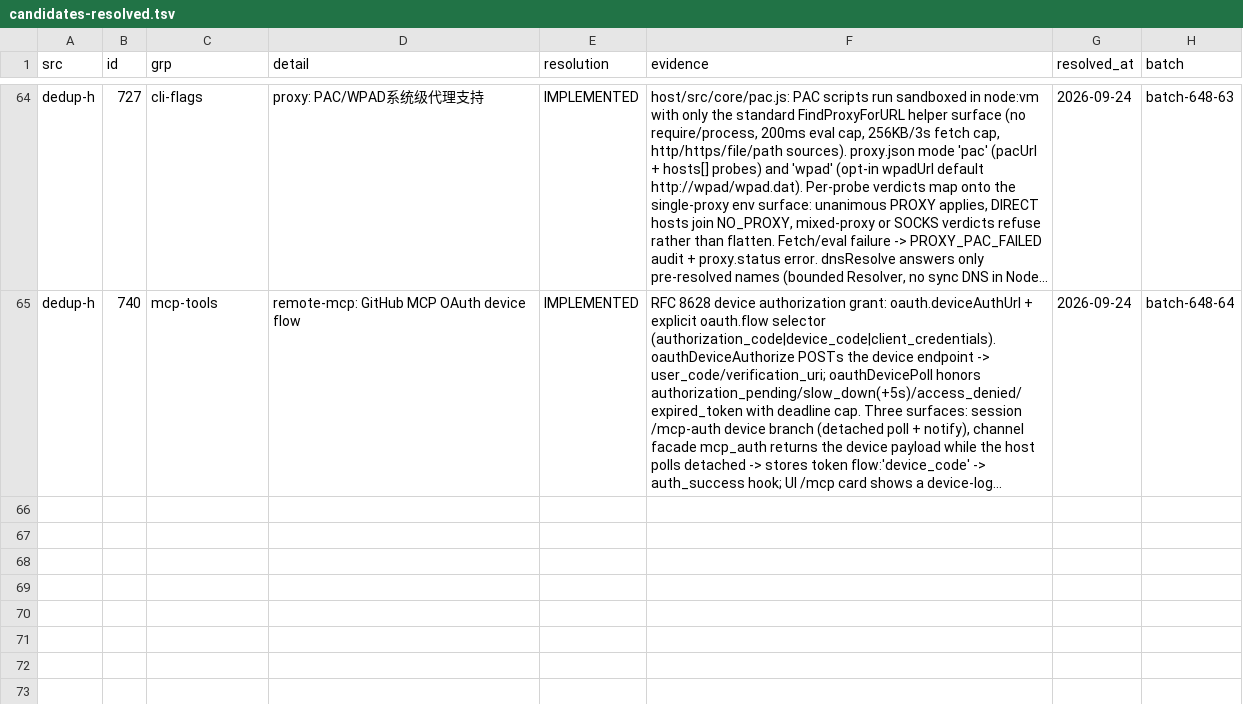
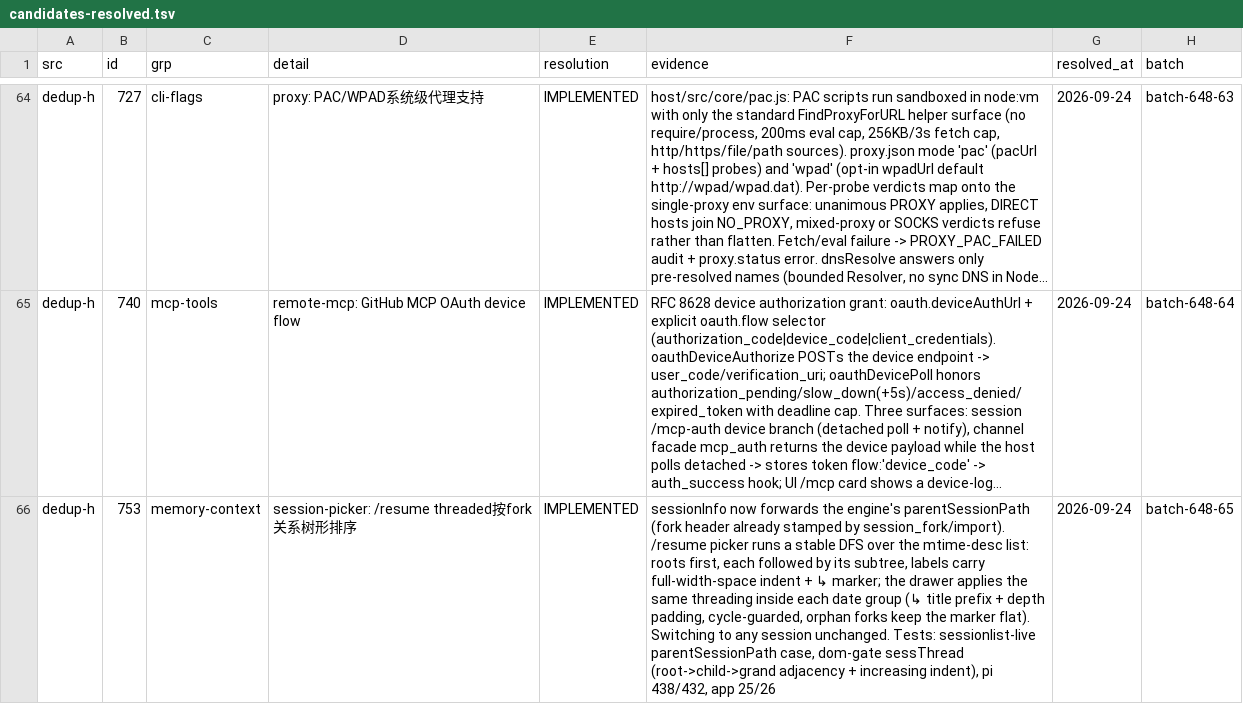
Before and after one commit to ooooooooooooooooooop/personal-ai, a TSV file: research/agent-harness-survey-v1/changelogs/_midreview/candidates-resolved.tsv, drawn as a sheet; only a part is shown, gaps mark what is left out; long unchanged cells end in …; the diff names each change by its address in the sheet, - before the commit and + after, or states it on an @@ line.

Commit message:
dedup-h #753 IMPLEMENTED: threaded /resume session picker (fork tree order)
648 sequential ledger #65. sessionInfo forwards the engine's
parentSessionPath; /resume picker runs a stable DFS over the mtime-desc
list (roots first, each followed by its subtree, full-width indent + ↳
marker); the session drawer applies the same threading inside each date
group (↳ title prefix + depth padding, cycle-guarded, orphan forks
keep the marker flat). Tests: sessionlist-live parentSessionPath case,
dom-gate sessThread adjacency/indent; pi 438/432, app 25/26 green.

```diff
--- a/research/agent-harness-survey-v1/changelogs/_midreview/candidates-resolved.tsv
+++ b/research/agent-harness-survey-v1/changelogs/_midreview/candidates-resolved.tsv
+row 66: dedup-h | 753 | memory-context | session-picker: /resume threaded按fork关系树形排序 | IMPLEMENTED | sessionInfo now forwards the engine's parentSessionPath (fork header already stamped by session_fork/import). /resume picker runs a stable DFS over the mtime-desc list: roots first, each followed by its subtree, labels carry full-width-space indent + ↳ marker; the drawer applies the same threading inside each date group (↳ title prefix + depth padding, cycle-guarded, orphan forks keep the marker flat). Switching to any session unchanged. Tests: sessionlist-live parentSessionPath case, dom-gate sessThread (root->child->grand adjacency + increasing indent), pi 438/432, app 25/26 | 2026-09-24 | batch-648-65
```
Also changed, not shown: 5 other files.
